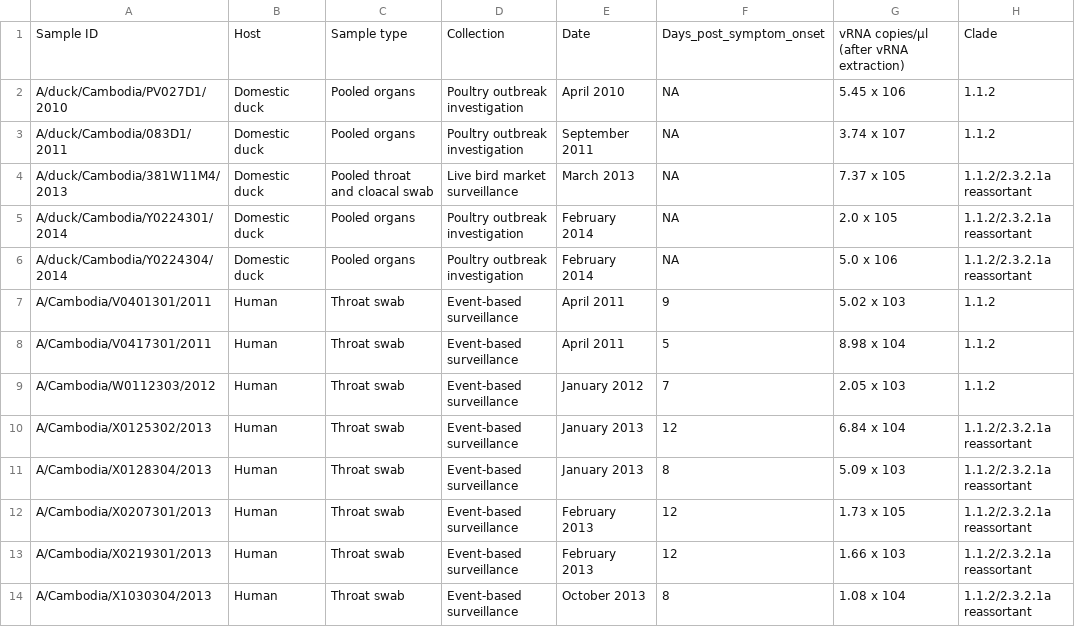
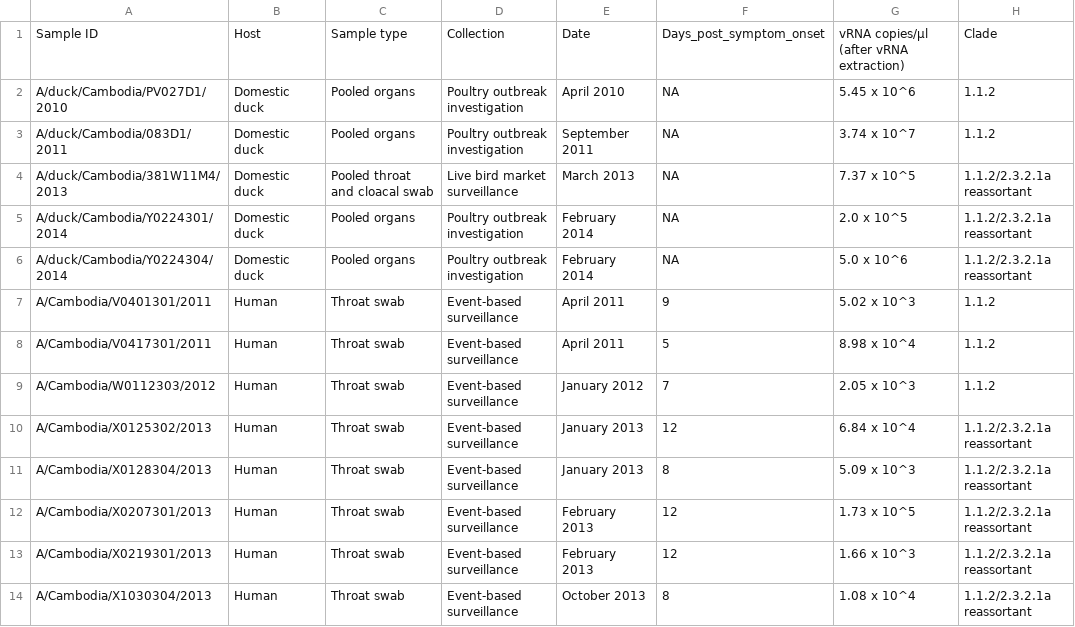
Before and after one commit to blab/h5n1-cambodia, a TSV file: data/sample-metadata.tsv, drawn as a sheet.

Commit message:
edit superscripts

```diff
--- a/data/sample-metadata.tsv
+++ b/data/sample-metadata.tsv
@@ -1,14 +1,14 @@
 Sample ID	Host	Sample type	Collection	Date	Days_post_symptom_onset	vRNA copies/μl (after vRNA extraction)	Clade
-A/duck/Cambodia/PV027D1/2010	Domestic duck	Pooled organs	Poultry outbreak investigation	April 2010	NA	5.45 x 106	1.1.2
-A/duck/Cambodia/083D1/2011	Domestic duck	Pooled organs	Poultry outbreak investigation	September 2011	NA	3.74 x 107	1.1.2
-A/duck/Cambodia/381W11M4/2013	Domestic duck	Pooled throat and cloacal swab	Live bird market surveillance	March 2013	NA	7.37 x 105	1.1.2/2.3.2.1a reassortant
-A/duck/Cambodia/Y0224301/2014	Domestic duck	Pooled organs	Poultry outbreak investigation	February 2014	NA	2.0 x 105	1.1.2/2.3.2.1a reassortant
-A/duck/Cambodia/Y0224304/2014	Domestic duck	Pooled organs	Poultry outbreak investigation	February 2014	NA	5.0 x 106	1.1.2/2.3.2.1a reassortant
-A/Cambodia/V0401301/2011	Human	Throat swab	Event-based surveillance	April 2011	9	5.02 x 103	1.1.2
-A/Cambodia/V0417301/2011	Human	Throat swab	Event-based surveillance	April 2011	5	8.98 x 104	1.1.2
-A/Cambodia/W0112303/2012	Human	Throat swab	Event-based surveillance	January 2012	7	2.05 x 103	1.1.2
-A/Cambodia/X0125302/2013	Human	Throat swab	Event-based surveillance	January 2013	12	6.84 x 104	1.1.2/2.3.2.1a reassortant
-A/Cambodia/X0128304/2013	Human	Throat swab	Event-based surveillance	January 2013	8	5.09 x 103	1.1.2/2.3.2.1a reassortant
-A/Cambodia/X0207301/2013	Human	Throat swab	Event-based surveillance	February 2013	12	1.73 x 105	1.1.2/2.3.2.1a reassortant
-A/Cambodia/X0219301/2013	Human	Throat swab	Event-based surveillance	February 2013	12	1.66 x 103	1.1.2/2.3.2.1a reassortant
-A/Cambodia/X1030304/2013	Human	Throat swab	Event-based surveillance	October 2013	8	1.08 x 104	1.1.2/2.3.2.1a reassortant
+A/duck/Cambodia/PV027D1/2010	Domestic duck	Pooled organs	Poultry outbreak investigation	April 2010	NA	5.45 x 10^6	1.1.2
+A/duck/Cambodia/083D1/2011	Domestic duck	Pooled organs	Poultry outbreak investigation	September 2011	NA	3.74 x 10^7	1.1.2
+A/duck/Cambodia/381W11M4/2013	Domestic duck	Pooled throat and cloacal swab	Live bird market surveillance	March 2013	NA	7.37 x 10^5	1.1.2/2.3.2.1a reassortant
+A/duck/Cambodia/Y0224301/2014	Domestic duck	Pooled organs	Poultry outbreak investigation	February 2014	NA	2.0 x 10^5	1.1.2/2.3.2.1a reassortant
+A/duck/Cambodia/Y0224304/2014	Domestic duck	Pooled organs	Poultry outbreak investigation	February 2014	NA	5.0 x 10^6	1.1.2/2.3.2.1a reassortant
+A/Cambodia/V0401301/2011	Human	Throat swab	Event-based surveillance	April 2011	9	5.02 x 10^3	1.1.2
+A/Cambodia/V0417301/2011	Human	Throat swab	Event-based surveillance	April 2011	5	8.98 x 10^4	1.1.2
+A/Cambodia/W0112303/2012	Human	Throat swab	Event-based surveillance	January 2012	7	2.05 x 10^3	1.1.2
+A/Cambodia/X0125302/2013	Human	Throat swab	Event-based surveillance	January 2013	12	6.84 x 10^4	1.1.2/2.3.2.1a reassortant
+A/Cambodia/X0128304/2013	Human	Throat swab	Event-based surveillance	January 2013	8	5.09 x 10^3	1.1.2/2.3.2.1a reassortant
+A/Cambodia/X0207301/2013	Human	Throat swab	Event-based surveillance	February 2013	12	1.73 x 10^5	1.1.2/2.3.2.1a reassortant
+A/Cambodia/X0219301/2013	Human	Throat swab	Event-based surveillance	February 2013	12	1.66 x 10^3	1.1.2/2.3.2.1a reassortant
+A/Cambodia/X1030304/2013	Human	Throat swab	Event-based surveillance	October 2013	8	1.08 x 10^4	1.1.2/2.3.2.1a reassortant
```
